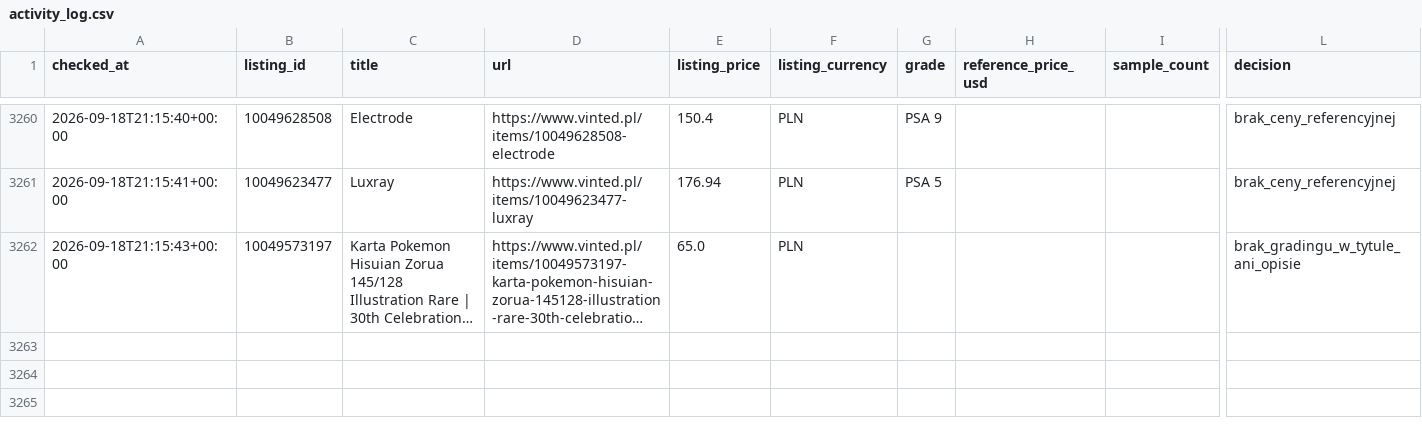
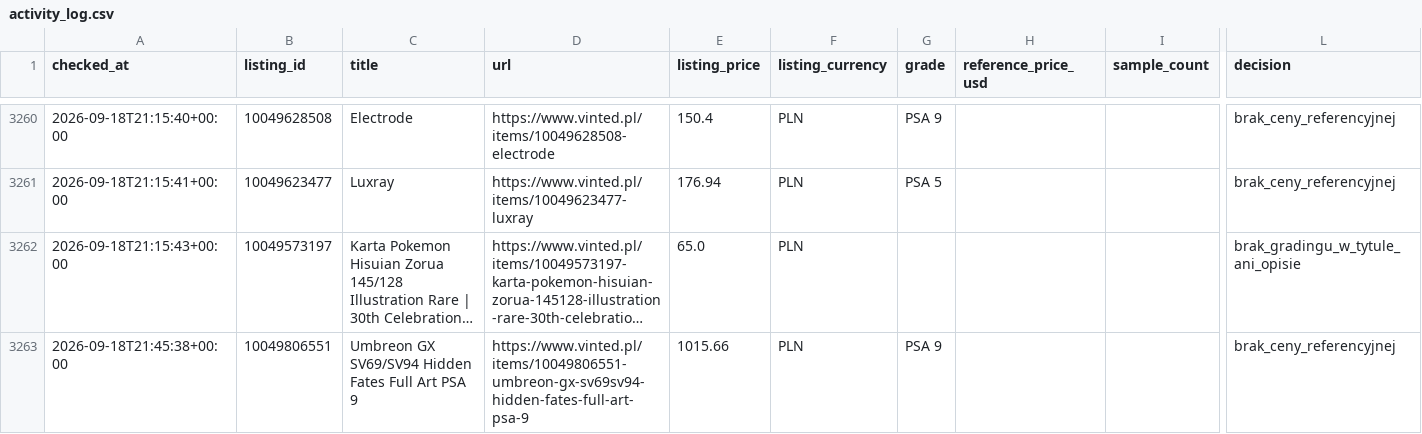
Before and after one commit to MikolajSmith/vinted-psa-bot, a CSV file: activity_log.csv, drawn as a sheet; only a part is shown, gaps mark what is left out; long unchanged cells end in …; rows hold the shown columns only; the diff names each change by its address in the sheet, - before the commit and + after, or states it on an @@ line.

```diff
--- a/activity_log.csv
+++ b/activity_log.csv
+row 3263: 2026-09-18T21:45:38+00:00 | 10049806551 | Umbreon GX SV69/SV94 Hidden Fates Full Art PSA 9 | https://www.vinted.pl/items/10049806551-umbreon-gx-sv69sv94-hidden-fates-full-art-psa-9 | 1015.66 | PLN | PSA 9 |  |  | brak_ceny_referencyjnej
```
Also changed, not shown: 1 other file.
